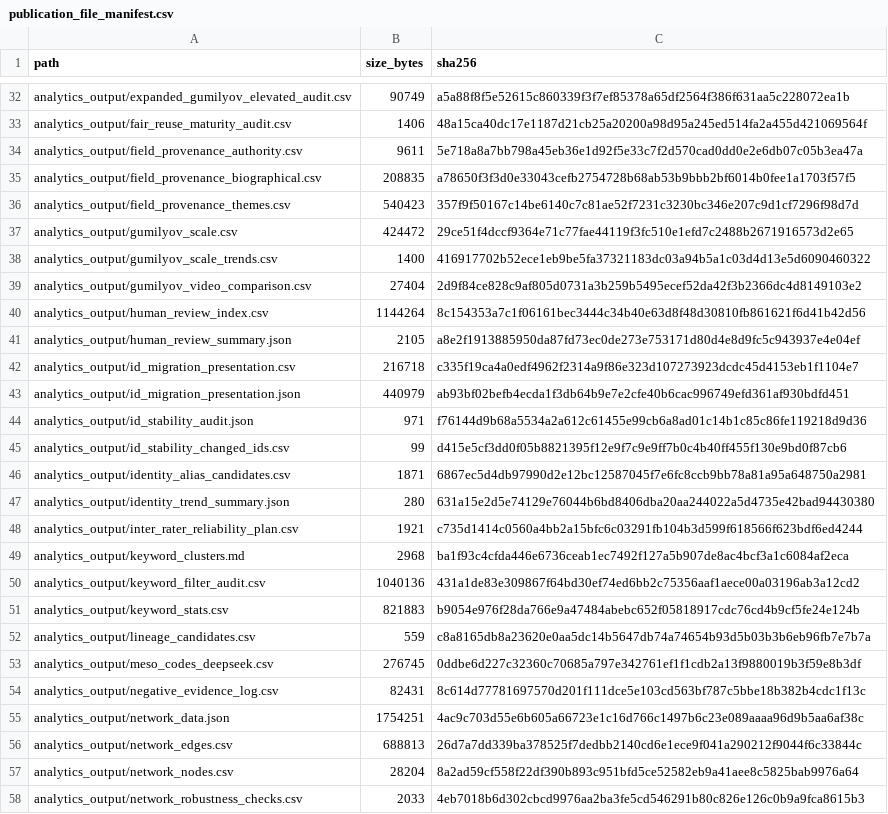
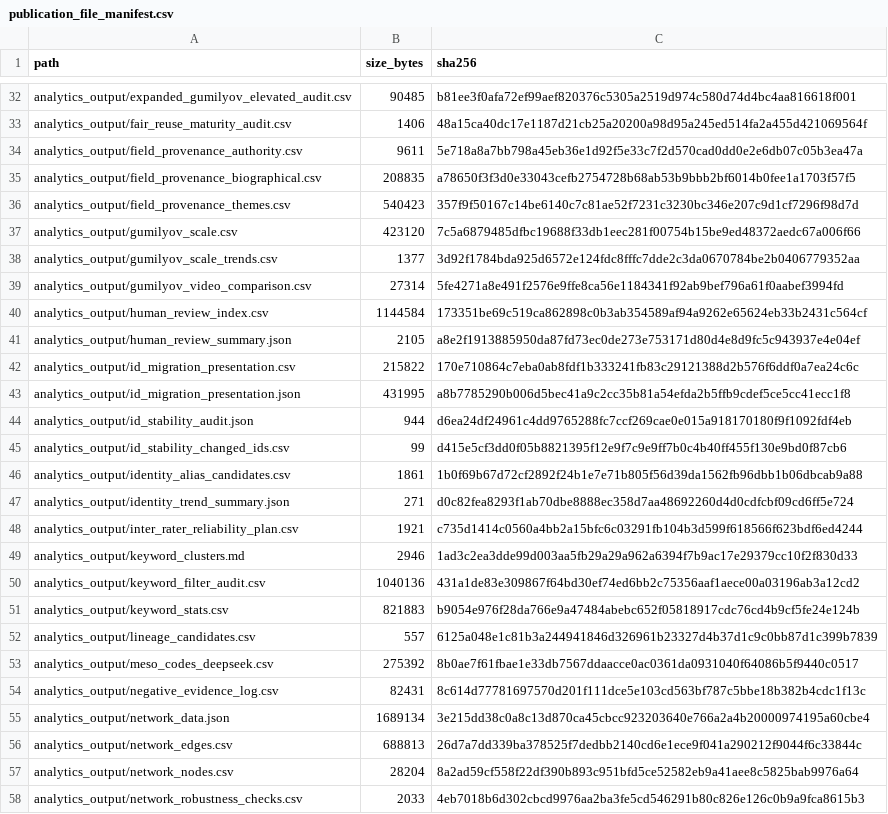
Before and after one commit to gasyoun/IndologyScholars, a CSV file: analytics_output/publication_file_manifest.csv, drawn as a sheet; only a part is shown, gaps mark what is left out; the diff covers the shown part only; the diff names each change by its address in the sheet, - before the commit and + after, or states it on an @@ line.

```diff
--- a/analytics_output/publication_file_manifest.csv
+++ b/analytics_output/publication_file_manifest.csv
-B32 (size_bytes): 90749
+B32 (size_bytes): 90485
-C32 (sha256): a5a88f8f5e52615c860339f3f7ef85378a65df2564f386f631aa5c228072ea1b
+C32 (sha256): b81ee3f0afa72ef99aef820376c5305a2519d974c580d74d4bc4aa816618f001
-B37 (size_bytes): 424472
+B37 (size_bytes): 423120
-C37 (sha256): 29ce51f4dccf9364e71c77fae44119f3fc510e1efd7c2488b2671916573d2e65
+C37 (sha256): 7c5a6879485dfbc19688f33db1eec281f00754b15be9ed48372aedc67a006f66
-B38 (size_bytes): 1400
+B38 (size_bytes): 1377
-C38 (sha256): 416917702b52ece1eb9be5fa37321183dc03a94b5a1c03d4d13e5d6090460322
+C38 (sha256): 3d92f1784bda925d6572e124fdc8fffc7dde2c3da0670784be2b0406779352aa
-B39 (size_bytes): 27404
+B39 (size_bytes): 27314
-C39 (sha256): 2d9f84ce828c9af805d0731a3b259b5495ecef52da42f3b2366dc4d8149103e2
+C39 (sha256): 5fe4271a8e491f2576e9ffe8ca56e1184341f92ab9bef796a61f0aabef3994fd
-B40 (size_bytes): 1144264
+B40 (size_bytes): 1144584
-C40 (sha256): 8c154353a7c1f06161bec3444c34b40e63d8f48d30810fb861621f6d41b42d56
+C40 (sha256): 173351be69c519ca862898c0b3ab354589af94a9262e65624eb33b2431c564cf
-B42 (size_bytes): 216718
+B42 (size_bytes): 215822
-C42 (sha256): c335f19ca4a0edf4962f2314a9f86e323d107273923dcdc45d4153eb1f1104e7
+C42 (sha256): 170e710864c7eba0ab8fdf1b333241fb83c29121388d2b576f6ddf0a7ea24c6c
-B43 (size_bytes): 440979
+B43 (size_bytes): 431995
-C43 (sha256): ab93bf02befb4ecda1f3db64b9e7e2cfe40b6cac996749efd361af930bdfd451
+C43 (sha256): a8b7785290b006d5bec41a9c2cc35b81a54efda2b5ffb9cdef5ce5cc41ecc1f8
-B44 (size_bytes): 971
+B44 (size_bytes): 944
-C44 (sha256): f76144d9b68a5534a2a612c61455e99cb6a8ad01c14b1c85c86fe119218d9d36
+C44 (sha256): d6ea24df24961c4dd9765288fc7ccf269cae0e015a918170180f9f1092fdf4eb
-B46 (size_bytes): 1871
+B46 (size_bytes): 1861
-C46 (sha256): 6867ec5d4db97990d2e12bc12587045f7e6fc8ccb9bb78a81a95a648750a2981
+C46 (sha256): 1b0f69b67d72cf2892f24b1e7e71b805f56d39da1562fb96dbb1b06dbcab9a88
-B47 (size_bytes): 280
+B47 (size_bytes): 271
-C47 (sha256): 631a15e2d5e74129e76044b6bd8406dba20aa244022a5d4735e42bad94430380
+C47 (sha256): d0c82fea8293f1ab70dbe8888ec358d7aa48692260d4d0cdfcbf09cd6ff5e724
-B49 (size_bytes): 2968
+B49 (size_bytes): 2946
-C49 (sha256): ba1f93c4cfda446e6736ceab1ec7492f127a5b907de8ac4bcf3a1c6084af2eca
+C49 (sha256): 1ad3c2ea3dde99d003aa5fb29a29a962a6394f7b9ac17e29379cc10f2f830d33
-B52 (size_bytes): 559
+B52 (size_bytes): 557
-C52 (sha256): c8a8165db8a23620e0aa5dc14b5647db74a74654b93d5b03b3b6eb96fb7e7b7a
+C52 (sha256): 6125a048e1c81b3a244941846d326961b23327d4b37d1c9c0bb87d1c399b7839
-B53 (size_bytes): 276745
+B53 (size_bytes): 275392
-C53 (sha256): 0ddbe6d227c32360c70685a797e342761ef1f1cdb2a13f9880019b3f59e8b3df
+C53 (sha256): 8b0ae7f61fbae1e33db7567ddaacce0ac0361da0931040f64086b5f9440c0517
-B55 (size_bytes): 1754251
+B55 (size_bytes): 1689134
-C55 (sha256): 4ac9c703d55e6b605a66723e1c16d766c1497b6c23e089aaaa96d9b5aa6af38c
+C55 (sha256): 3e215dd38c0a8c13d870ca45cbcc923203640e766a2a4b20000974195a60cbe4
```
Also changed, not shown: 3 removed rows and 114 edited cells elsewhere in this file, 6 other files.
